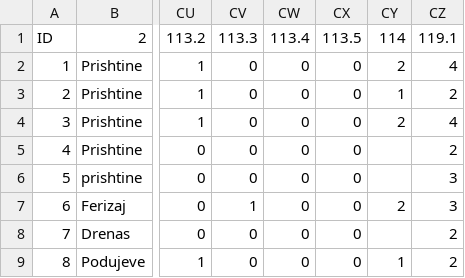
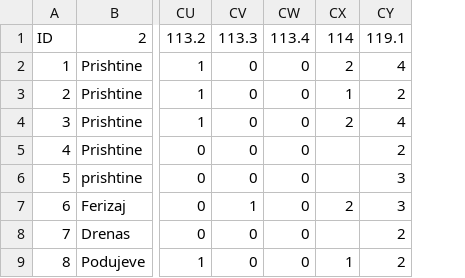
Before and after one commit to opendatakosovo/kcsf-api, a CSV file: importer/data/2017-2018/cso-data.csv, drawn as a sheet; only a part is shown, gaps mark what is left out; the diff names each change by its address in the sheet, - before the commit and + after, or states it on an @@ line.

Commit message:
Improve importer

```diff
--- a/importer/data/2017-2018/cso-data.csv
+++ b/importer/data/2017-2018/cso-data.csv
-column CX, rows 1-9: 113.5 | 0 | 0 | 0 | 0 | 0 | 0 | 0 | 0
```
Also changed, not shown: 2 other files.
